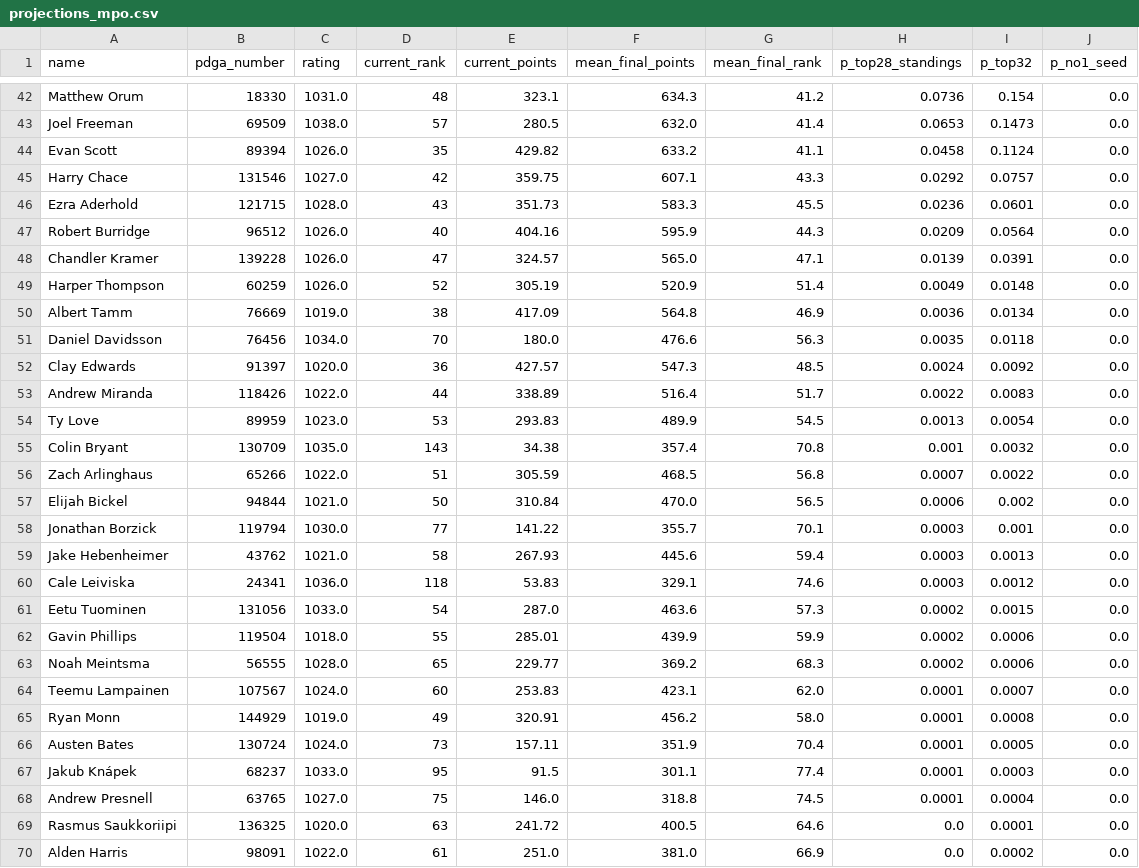
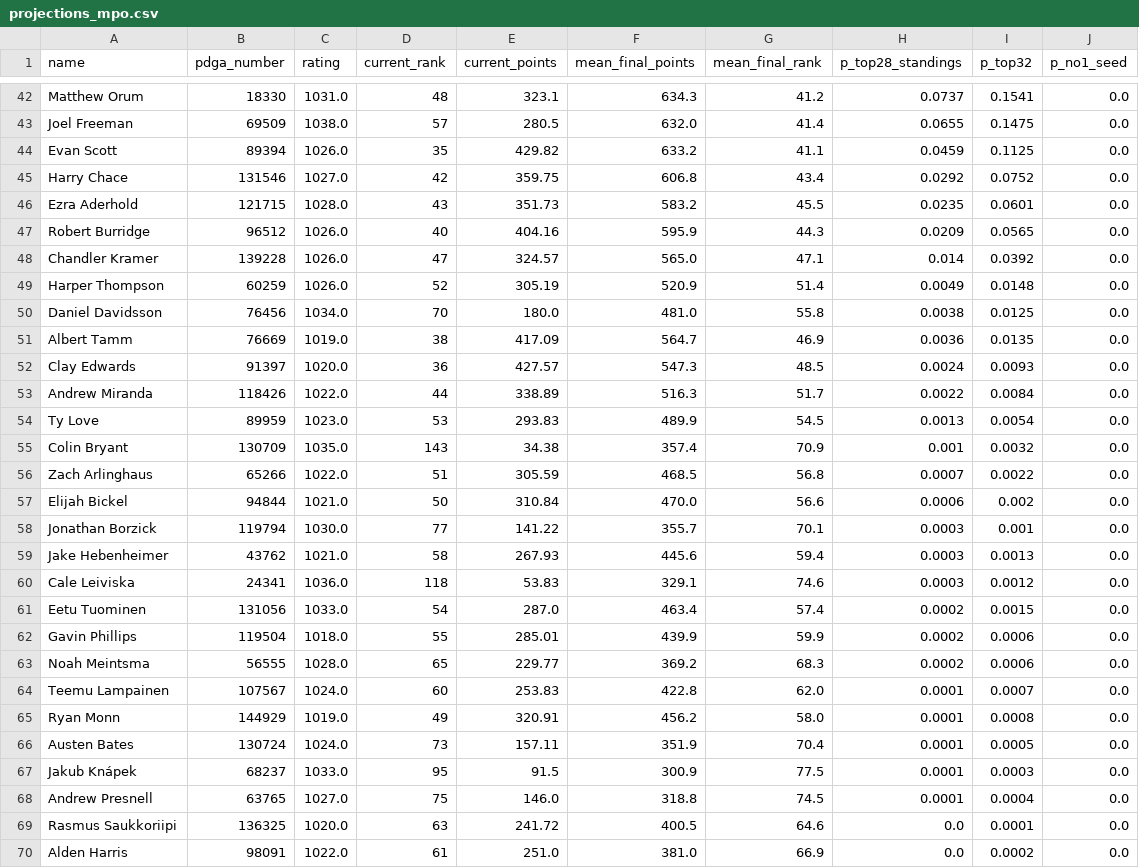
Before and after one commit to dgoodenough/discgolf, a CSV file: results/2026/projections_mpo.csv, drawn as a sheet; only a part is shown, gaps mark what is left out; removed rows and columns are numbered as before the commit, all else as after; the diff covers the shown part only; the diff names each change by its address in the sheet, - before the commit and + after, or states it on an @@ line.

```diff
--- a/results/2026/projections_mpo.csv
+++ b/results/2026/projections_mpo.csv
-H42 (p_top28_standings): 0.0736
+H42 (p_top28_standings): 0.0737
-I42 (p_top32): 0.154
+I42 (p_top32): 0.1541
-H43 (p_top28_standings): 0.0653
+H43 (p_top28_standings): 0.0655
-I43 (p_top32): 0.1473
+I43 (p_top32): 0.1475
-H44 (p_top28_standings): 0.0458
+H44 (p_top28_standings): 0.0459
-I44 (p_top32): 0.1124
+I44 (p_top32): 0.1125
-F45 (mean_final_points): 607.1
+F45 (mean_final_points): 606.8
-G45 (mean_final_rank): 43.3
+G45 (mean_final_rank): 43.4
-I45 (p_top32): 0.0757
+I45 (p_top32): 0.0752
-F46 (mean_final_points): 583.3
+F46 (mean_final_points): 583.2
-H46 (p_top28_standings): 0.0236
+H46 (p_top28_standings): 0.0235
-I47 (p_top32): 0.0564
+I47 (p_top32): 0.0565
-H48 (p_top28_standings): 0.0139
+H48 (p_top28_standings): 0.014
-I48 (p_top32): 0.0391
+I48 (p_top32): 0.0392
+row 50: Daniel Davidsson | 76456 | 1034.0 | 70 | 180.0 | 481.0 | 55.8 | 0.0038 | 0.0125 | 0.0
-F51 (mean_final_points): 564.8
+F51 (mean_final_points): 564.7
-I51 (p_top32): 0.0134
+I51 (p_top32): 0.0135
-row 51: Daniel Davidsson | 76456 | 1034.0 | 70 | 180.0 | 476.6 | 56.3 | 0.0035 | 0.0118 | 0.0
-I52 (p_top32): 0.0092
+I52 (p_top32): 0.0093
-F53 (mean_final_points): 516.4
+F53 (mean_final_points): 516.3
-I53 (p_top32): 0.0083
+I53 (p_top32): 0.0084
-G55 (mean_final_rank): 70.8
+G55 (mean_final_rank): 70.9
-G57 (mean_final_rank): 56.5
+G57 (mean_final_rank): 56.6
-F61 (mean_final_points): 463.6
+F61 (mean_final_points): 463.4
-G61 (mean_final_rank): 57.3
+G61 (mean_final_rank): 57.4
-F64 (mean_final_points): 423.1
+F64 (mean_final_points): 422.8
-F67 (mean_final_points): 301.1
+F67 (mean_final_points): 300.9
-G67 (mean_final_rank): 77.4
+G67 (mean_final_rank): 77.5
```
Also changed, not shown: 1 added row, 1 removed row and 82 edited cells elsewhere in this file, 3 other files.
